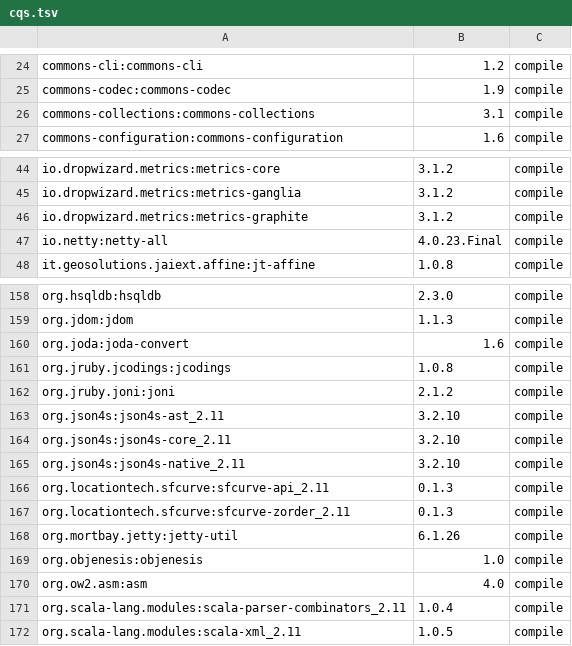
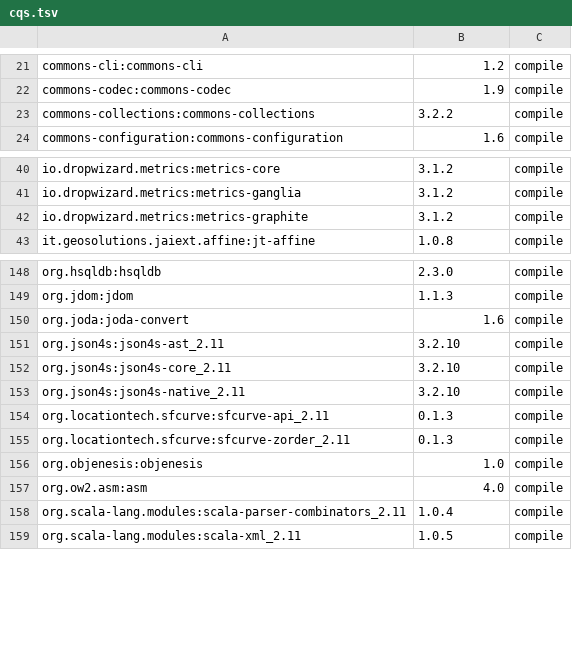
Before and after one commit to locationtech/geomesa, a TSV file: build/cqs.tsv, drawn as a sheet; only a part is shown, gaps mark what is left out; the diff covers the shown part only.

```diff
--- a/build/cqs.tsv
+++ b/build/cqs.tsv
@@ -25,3 +22,3 @@ commons-cli:commons-cli	1.2	compile
 commons-codec:commons-codec	1.9	compile
-commons-collections:commons-collections	3.1	compile
+commons-collections:commons-collections	3.2.2	compile
 commons-configuration:commons-configuration	1.6	compile
@@ -46,3 +42,2 @@ io.dropwizard.metrics:metrics-ganglia	3.1.2	compile
 io.dropwizard.metrics:metrics-graphite	3.1.2	compile
-io.netty:netty-all	4.0.23.Final	compile
 it.geosolutions.jaiext.affine:jt-affine	1.0.8	compile
@@ -160,4 +150,2 @@ org.jdom:jdom	1.1.3	compile
 org.joda:joda-convert	1.6	compile
-org.jruby.jcodings:jcodings	1.0.8	compile
-org.jruby.joni:joni	2.1.2	compile
 org.json4s:json4s-ast_2.11	3.2.10	compile
@@ -167,3 +155,2 @@ org.locationtech.sfcurve:sfcurve-api_2.11	0.1.3	compile
 org.locationtech.sfcurve:sfcurve-zorder_2.11	0.1.3	compile
-org.mortbay.jetty:jetty-util	6.1.26	compile
 org.objenesis:objenesis	1.0	compile
```
Also changed, not shown: 3 added rows and 9 removed rows elsewhere in this file, 4 other files.
